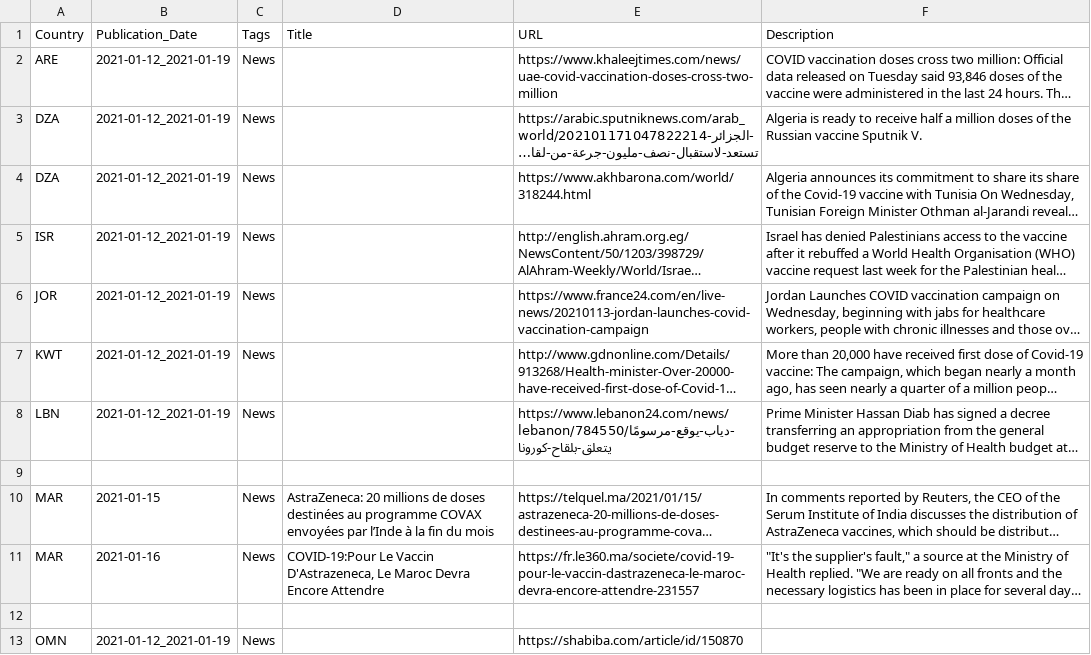
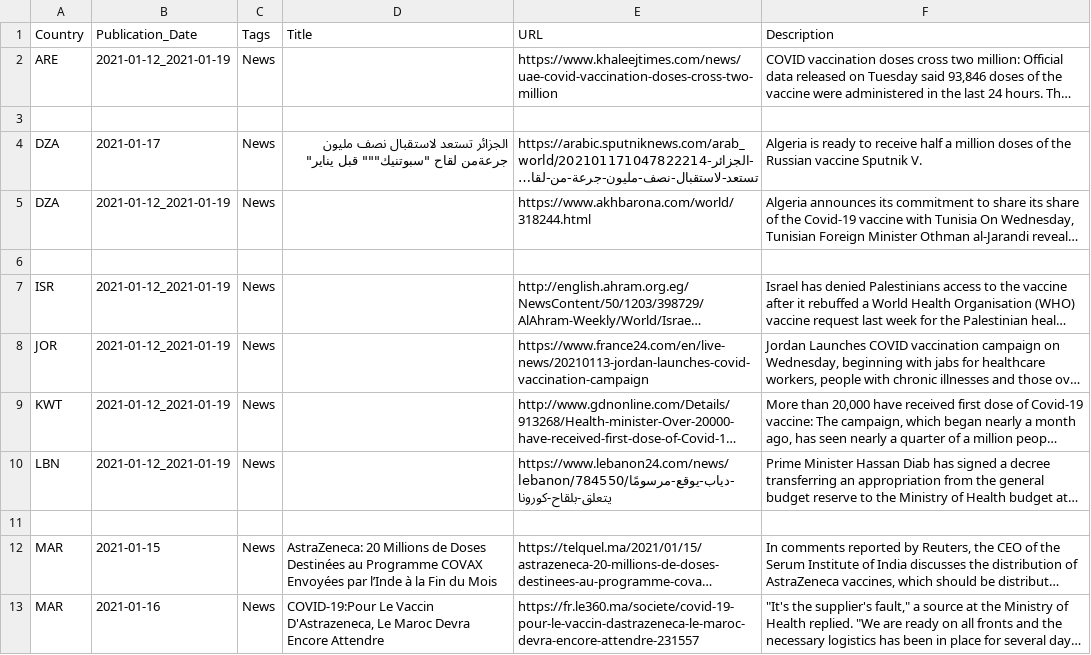
Before and after one commit to inception-labs/covid-vaccine-mena, a CSV file: Media/Media.csv, drawn as a sheet; only a part is shown; the shorter side is filled out with more unchanged rows; long unchanged cells end in …; addresses are those after the commit; the diff names each change by its address in the sheet, - before the commit and + after, or states it on an @@ line.

Commit message:
Update Media.csv

```diff
--- a/Media/Media.csv
+++ b/Media/Media.csv
+row 3: (empty)
-B4 (Publication_Date): 2021-01-12_2021-01-19
+B4 (Publication_Date): 2021-01-17
-D4 (Title): (empty)
+D4 (Title): الجزائر تستعد لاستقبال نصف مليون جرعةمن لقاح "سبوتنيك""" قبل يناير"
+row 6: (empty)
-D12 (Title): AstraZeneca: 20 millions de doses destinées au programme COVAX envoyées par l’Inde à la fin du mois
+D12 (Title): AstraZeneca: 20 Millions de Doses Destinées au Programme COVAX Envoyées par l’Inde à la Fin du Mois
```
